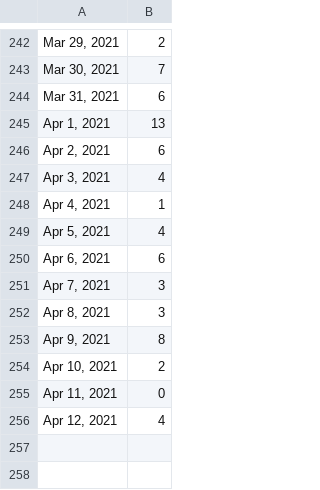
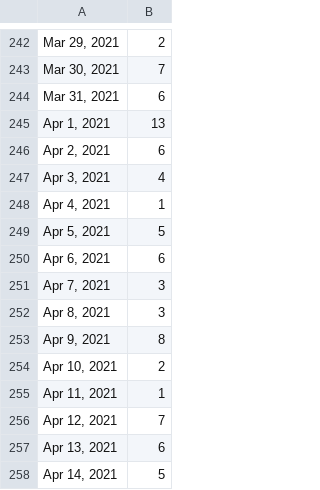
Before and after one commit to bomeara/brianomearainfo, a CSV file: docs/2 new cases_Page 1_Time series.csv, drawn as a sheet; only a part is shown, gaps mark what is left out.

```diff
--- a/docs/2 new cases_Page 1_Time series.csv
+++ b/docs/2 new cases_Page 1_Time series.csv
@@ -248,3 +248,3 @@
 "Apr 4, 2021",1
-"Apr 5, 2021",4
+"Apr 5, 2021",5
 "Apr 6, 2021",6
@@ -254,3 +254,5 @@
 "Apr 10, 2021",2
-"Apr 11, 2021",0
-"Apr 12, 2021",4
+"Apr 11, 2021",1
+"Apr 12, 2021",7
+"Apr 13, 2021",6
+"Apr 14, 2021",5
```
Also changed, not shown: docs/8 LIVE_SHC_test_data_Page 1_Table.csv, docs/LIVE spring 2021 saliva table_Page 1_Table.csv, 27 other files.
